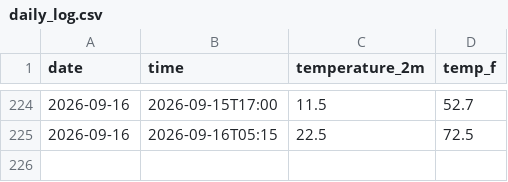
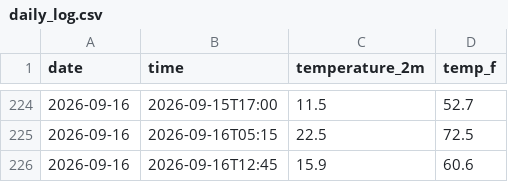
Before and after one commit to TH1741/Weather-Tracker, a CSV file: daily_log.csv, drawn as a sheet; only a part is shown, gaps mark what is left out; the diff names each change by its address in the sheet, - before the commit and + after, or states it on an @@ line.

```diff
--- a/daily_log.csv
+++ b/daily_log.csv
+row 226: 2026-09-16 | 2026-09-16T12:45 | 15.9 | 60.6
```
Also changed, not shown: 2 other files.
